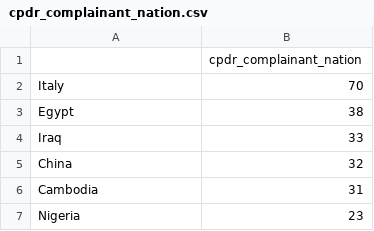
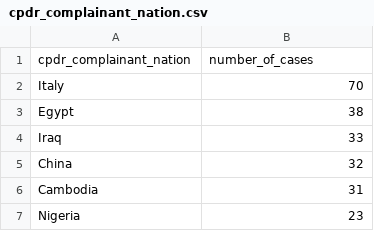
Before and after one commit to agsawyer/CPDR-dataviz, a CSV file: output-data/cpdr_complainant_nation.csv, drawn as a sheet; only a part is shown; removed rows and columns are numbered as before the commit, all else as after; the diff names each change by its address in the sheet, - before the commit and + after, or states it on an @@ line.

Commit message:
Add column headers

```diff
--- a/output-data/cpdr_complainant_nation.csv
+++ b/output-data/cpdr_complainant_nation.csv
-row 1:  | cpdr_complainant_nation
+row 1: cpdr_complainant_nation | number_of_cases
```
